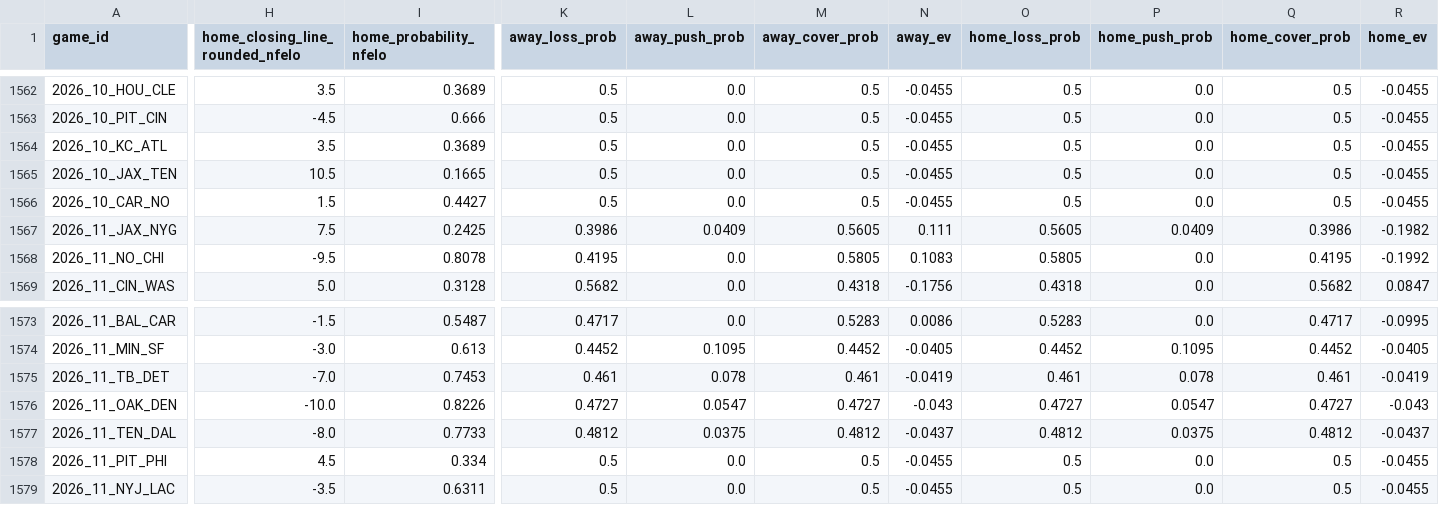
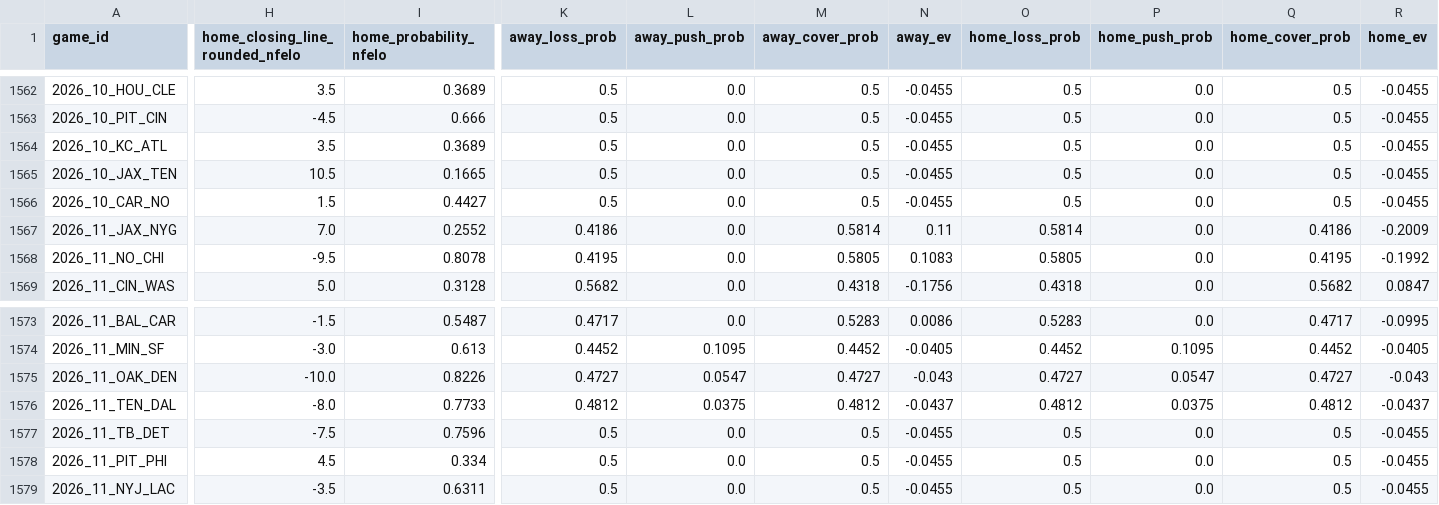
Before and after one commit to greerreNFL/nfelo, a CSV file: output_data/historic_projected_spreads.csv, drawn as a sheet; only a part is shown, gaps mark what is left out; removed rows and columns are numbered as before the commit, all else as after; rows hold the shown columns only; the diff covers the shown part only; the diff names each change by its address in the sheet, - before the commit and + after, or states it on an @@ line.

```diff
--- a/output_data/historic_projected_spreads.csv
+++ b/output_data/historic_projected_spreads.csv
-H1567 (home_closing_line_rounded_nfelo): 7.5
+H1567 (home_closing_line_rounded_nfelo): 7.0
-I1567 (home_probability_nfelo): 0.2425
+I1567 (home_probability_nfelo): 0.2552
-K1567 (away_loss_prob): 0.3986
+K1567 (away_loss_prob): 0.4186
-L1567 (away_push_prob): 0.0409
+L1567 (away_push_prob): 0.0
-M1567 (away_cover_prob): 0.5605
+M1567 (away_cover_prob): 0.5814
-N1567 (away_ev): 0.111
+N1567 (away_ev): 0.11
-O1567 (home_loss_prob): 0.5605
+O1567 (home_loss_prob): 0.5814
-P1567 (home_push_prob): 0.0409
+P1567 (home_push_prob): 0.0
-Q1567 (home_cover_prob): 0.3986
+Q1567 (home_cover_prob): 0.4186
-R1567 (home_ev): -0.1982
+R1567 (home_ev): -0.2009
-row 1575: 2026_11_TB_DET | -7.0 | 0.7453 | 0.461 | 0.078 | 0.461 | -0.0419 | 0.461 | 0.078 | 0.461 | -0.0419
+row 1577: 2026_11_TB_DET | -7.5 | 0.7596 | 0.5 | 0.0 | 0.5 | -0.0455 | 0.5 | 0.0 | 0.5 | -0.0455
```
Also changed, not shown: 1 edited cell elsewhere in this file, output_data/prediction_tracker.csv, 1 other file.
